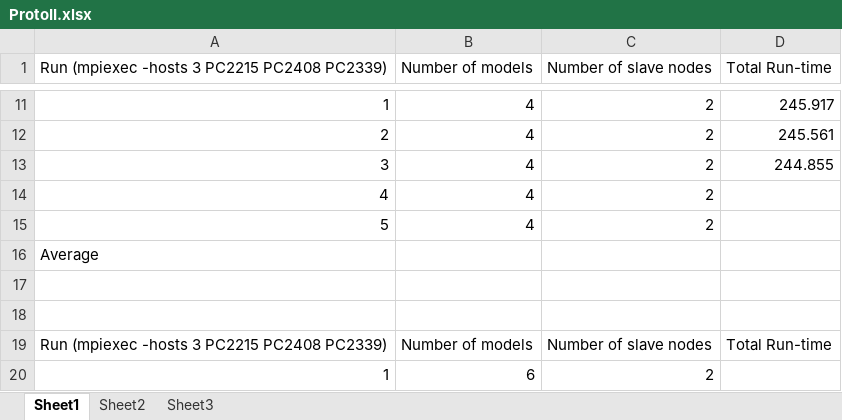
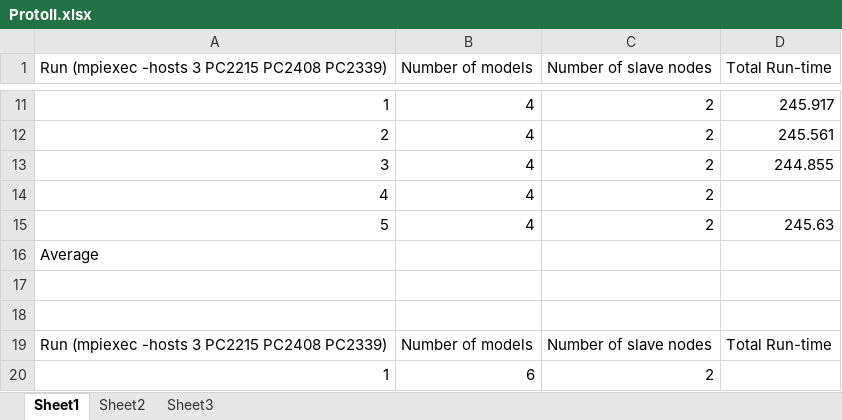
Before and after one commit to bsuman/ThesisDocumentation, an Excel workbook: Results/ScenarioI-Same-Model/ScenarioI-Proto-II/ProtoII.xlsx, sheet Sheet1, drawn as a sheet; only a part is shown, gaps mark what is left out; values as stored, in another font and other column widths than the file's, no borders; the diff names each change by its address in the sheet, - before the commit and + after, or states it on an @@ line.

Commit message:
added re-run data

```diff
--- a/Results/ScenarioI-Same-Model/ScenarioI-Proto-II/ProtoII.xlsx (sheet Sheet1)
+++ b/Results/ScenarioI-Same-Model/ScenarioI-Proto-II/ProtoII.xlsx (sheet Sheet1)
-D15 (Total Run-time): (empty)
+D15 (Total Run-time): 245.63
```
Also changed, not shown: 6 other files.
